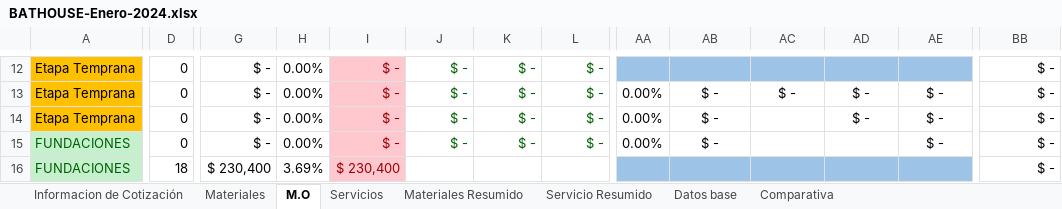
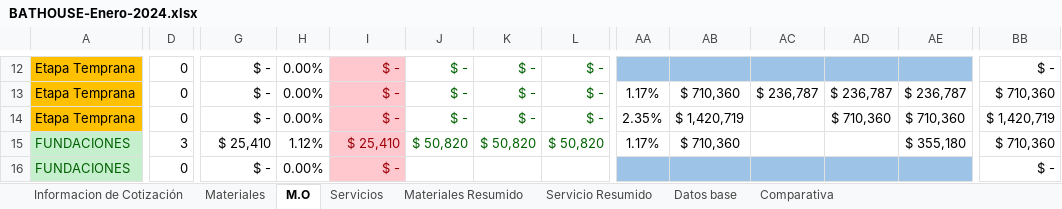
Before and after one commit to ginopastran/BathHouse, an Excel workbook: public/BATHOUSE-Enero-2024.xlsx, sheet M.O, drawn as a sheet; only a part is shown, gaps mark what is left out; values as stored, in another font and other column widths than the file's, no borders; conditional formats not drawn; the diff covers the shown part only; the diff names each change by its address in the sheet, - before the commit and + after, or states it on an @@ line.

```diff
--- a/public/BATHOUSE-Enero-2024.xlsx (sheet M.O)
+++ b/public/BATHOUSE-Enero-2024.xlsx (sheet M.O)
-AA13: 0.00%
+AA13: 1.17%
-AB13: $ -
+AB13: $ 710,360
-AC13: $ -
+AC13: $ 236,787
-AD13: $ -
+AD13: $ 236,787
-AE13: $ -
+AE13: $ 236,787
-BB13: $ -
+BB13: $ 710,360
-AA14: 0.00%
+AA14: 2.35%
-AB14: $ -
+AB14: $ 1,420,719
-AD14: $ -
+AD14: $ 710,360
-AE14: $ -
+AE14: $ 710,360
-BB14: $ -
+BB14: $ 1,420,719
-D15: 0
+D15: 3
-G15: $ -
+G15: $ 25,410
-H15: 0.00%
+H15: 1.12%
-I15: $ -
+I15: $ 25,410
-J15: $ -
+J15: $ 50,820
-K15: $ -
+K15: $ 50,820
-L15: $ -
+L15: $ 50,820
-AA15: 0.00%
+AA15: 1.17%
-AB15: $ -
+AB15: $ 710,360
-AE15: $ -
+AE15: $ 355,180
-BB15: $ -
+BB15: $ 710,360
-D16: 18
+D16: 0
-G16: $ 230,400
+G16: $ -
-H16: 3.69%
+H16: 0.00%
-I16: $ 230,400
+I16: $ -
```
Also changed, not shown: 1 added row, 1 removed row and 480 edited cells elsewhere in this sheet, sheet Materiales, sheet Informacion de Cotización, sheet Servicios, sheet Comparativa, formulas that keep their value, hidden cells, charts or pictures, public/7-BATHOUSE-Enero-2024.xlsx, 17 other files.
